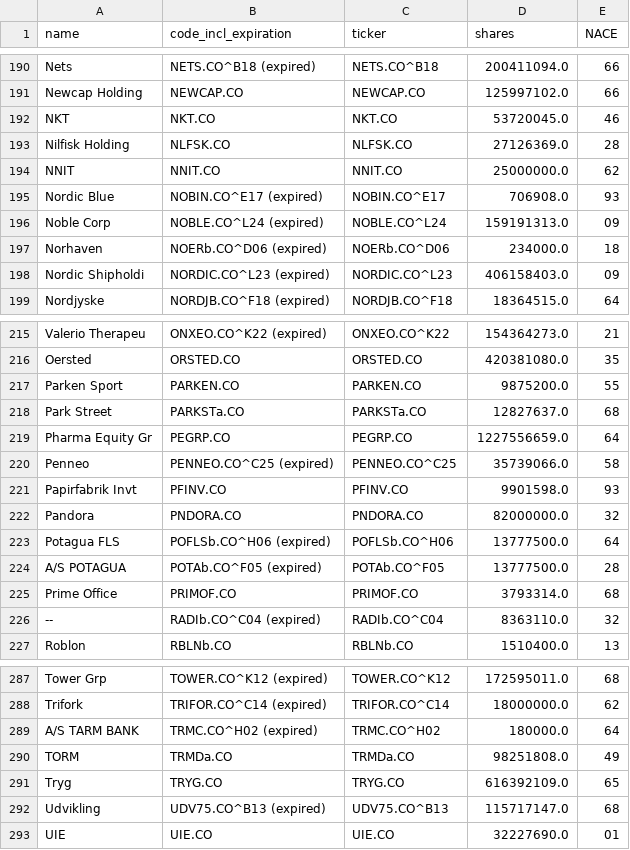
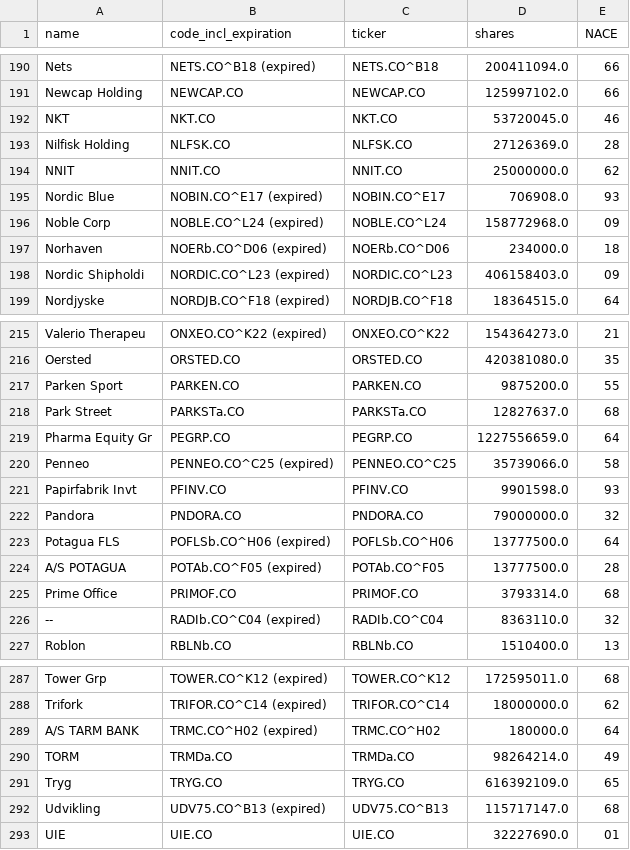
Before and after one commit to johanoelgaard/MastersThesis, a CSV file: data/stocks.csv, drawn as a sheet; only a part is shown, gaps mark what is left out; the diff covers the shown part only.

```diff
--- a/data/stocks.csv
+++ b/data/stocks.csv
@@ -195,3 +195,3 @@ NNIT,NNIT.CO,NNIT.CO,25000000.0,62
 Nordic Blue,NOBIN.CO^E17 (expired),NOBIN.CO^E17,706908.0,93
-Noble Corp,NOBLE.CO^L24 (expired),NOBLE.CO^L24,159191313.0,09
+Noble Corp,NOBLE.CO^L24 (expired),NOBLE.CO^L24,158772968.0,09
 Norhaven,NOERb.CO^D06 (expired),NOERb.CO^D06,234000.0,18
@@ -221,3 +221,3 @@ Penneo,PENNEO.CO^C25 (expired),PENNEO.CO^C25,35739066.0,58
 Papirfabrik Invt,PFINV.CO,PFINV.CO,9901598.0,93
-Pandora,PNDORA.CO,PNDORA.CO,82000000.0,32
+Pandora,PNDORA.CO,PNDORA.CO,79000000.0,32
 Potagua FLS,POFLSb.CO^H06 (expired),POFLSb.CO^H06,13777500.0,64
@@ -289,3 +289,3 @@ Trifork,TRIFOR.CO^C14 (expired),TRIFOR.CO^C14,18000000.0,62
 A/S TARM BANK,TRMC.CO^H02 (expired),TRMC.CO^H02,180000.0,64
-TORM,TRMDa.CO,TRMDa.CO,98251808.0,49
+TORM,TRMDa.CO,TRMDa.CO,98264214.0,49
 Tryg,TRYG.CO,TRYG.CO,616392109.0,65
```
Also changed, not shown: 7 edited cells elsewhere in this file, 8 other files.
